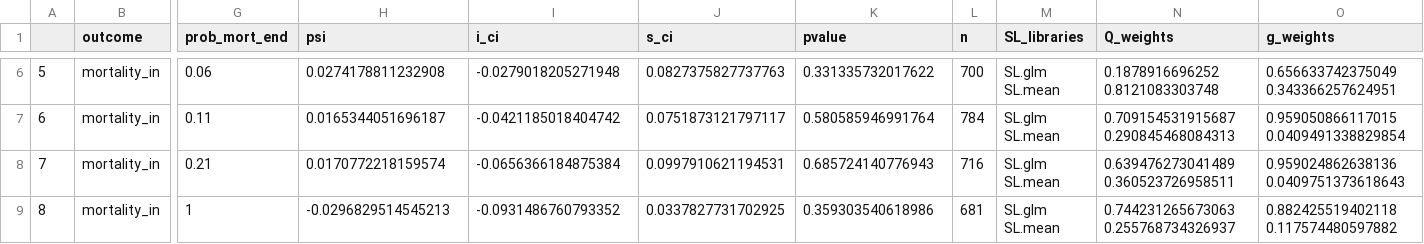
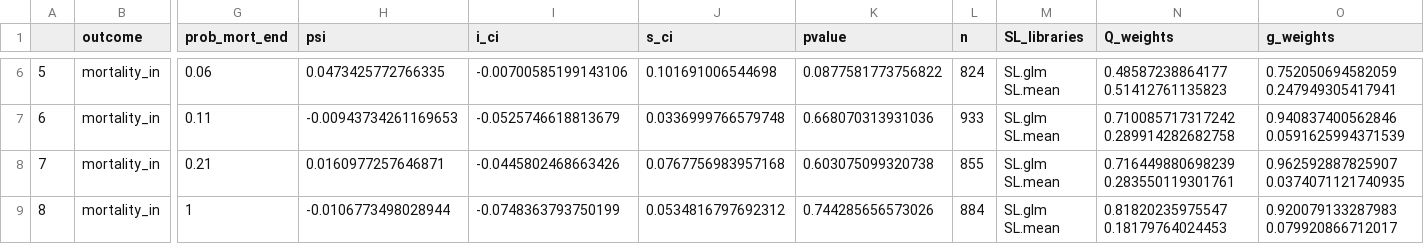
Before and after one commit to joamats/mit-tmle-sepsis, a CSV file: results/prob_mort/MIMIC/mortality_in.csv, drawn as a sheet; only a part is shown, gaps mark what is left out; the diff covers the shown part only; the diff names each change by its address in the sheet, - before the commit and + after, or states it on an @@ line.

```diff
--- a/results/prob_mort/MIMIC/mortality_in.csv
+++ b/results/prob_mort/MIMIC/mortality_in.csv
-H6 (psi): 0.0274178811232908
+H6 (psi): 0.0473425772766335
-I6 (i_ci): -0.0279018205271948
+I6 (i_ci): -0.00700585199143106
-J6 (s_ci): 0.0827375827737763
+J6 (s_ci): 0.101691006544698
-K6 (pvalue): 0.331335732017622
+K6 (pvalue): 0.0877581773756822
-L6 (n): 700
+L6 (n): 824
-N6 (Q_weights): 0.1878916696252 0.8121083303748
+N6 (Q_weights): 0.48587238864177 0.51412761135823
-O6 (g_weights): 0.656633742375049 0.343366257624951
+O6 (g_weights): 0.752050694582059 0.247949305417941
-H7 (psi): 0.0165344051696187
+H7 (psi): -0.00943734261169653
-I7 (i_ci): -0.0421185018404742
+I7 (i_ci): -0.0525746618813679
-J7 (s_ci): 0.0751873121797117
+J7 (s_ci): 0.0336999766579748
-K7 (pvalue): 0.580585946991764
+K7 (pvalue): 0.668070313931036
-L7 (n): 784
+L7 (n): 933
-N7 (Q_weights): 0.709154531915687 0.290845468084313
+N7 (Q_weights): 0.710085717317242 0.289914282682758
-O7 (g_weights): 0.959050866117015 0.0409491338829854
+O7 (g_weights): 0.940837400562846 0.0591625994371539
-H8 (psi): 0.0170772218159574
+H8 (psi): 0.0160977257646871
-I8 (i_ci): -0.0656366184875384
+I8 (i_ci): -0.0445802468663426
-J8 (s_ci): 0.0997910621194531
+J8 (s_ci): 0.0767756983957168
-K8 (pvalue): 0.685724140776943
+K8 (pvalue): 0.603075099320738
-L8 (n): 716
+L8 (n): 855
-N8 (Q_weights): 0.639476273041489 0.360523726958511
+N8 (Q_weights): 0.716449880698239 0.283550119301761
-O8 (g_weights): 0.959024862638136 0.0409751373618643
+O8 (g_weights): 0.962592887825907 0.0374071121740935
-H9 (psi): -0.0296829514545213
+H9 (psi): -0.0106773498028944
-I9 (i_ci): -0.0931486760793352
+I9 (i_ci): -0.0748363793750199
-J9 (s_ci): 0.0337827731702925
+J9 (s_ci): 0.0534816797692312
-K9 (pvalue): 0.359303540618986
+K9 (pvalue): 0.744285656573026
-L9 (n): 681
+L9 (n): 884
-N9 (Q_weights): 0.744231265673063 0.255768734326937
+N9 (Q_weights): 0.81820235975547 0.18179764024453
-O9 (g_weights): 0.882425519402118 0.117574480597882
+O9 (g_weights): 0.920079133287983 0.079920866712017
```
Also changed, not shown: 140 edited cells elsewhere in this file, results/prob_mort/MIMIC/blood_yes.csv, 58 other files.
